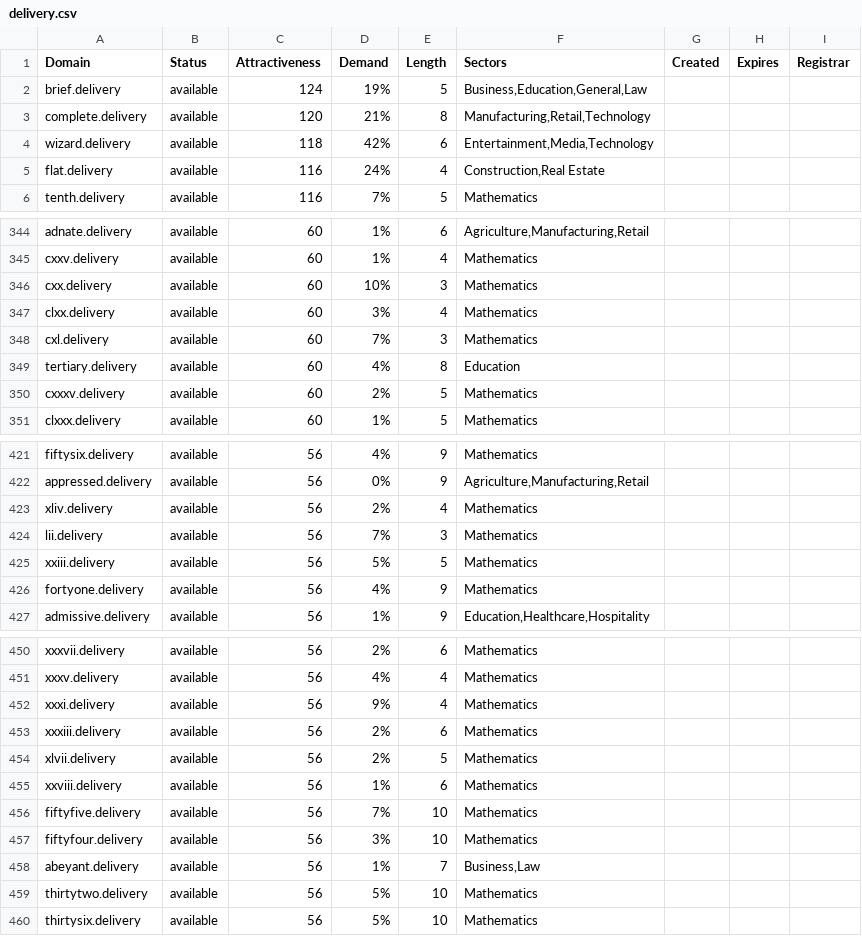
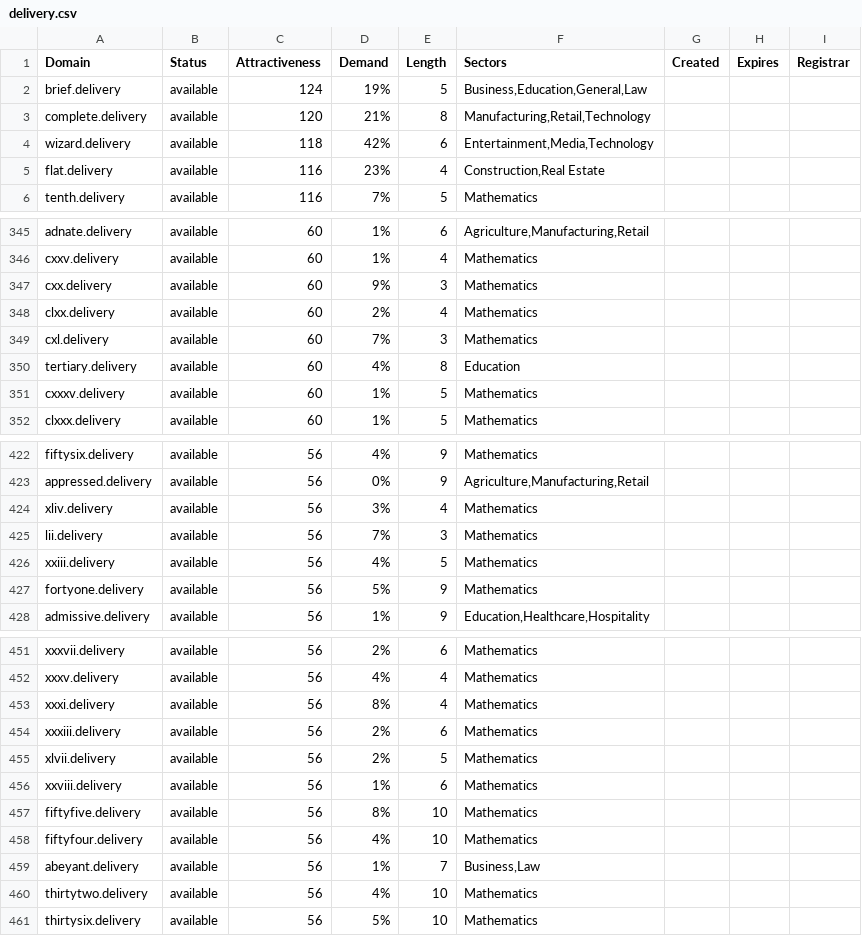
Before and after one commit to UniqueDomains/delivery-oneword-domains, a CSV file: delivery.csv, drawn as a sheet; only a part is shown, gaps mark what is left out; the diff covers the shown part only.

```diff
--- a/delivery.csv
+++ b/delivery.csv
@@ -4,3 +4,3 @@ complete.delivery,available,120,21%,8,"Manufacturing,Retail,Technology",,,
 wizard.delivery,available,118,42%,6,"Entertainment,Media,Technology",,,
-flat.delivery,available,116,24%,4,"Construction,Real Estate",,,
+flat.delivery,available,116,23%,4,"Construction,Real Estate",,,
 tenth.delivery,available,116,7%,5,Mathematics,,,
@@ -345,7 +346,7 @@ adnate.delivery,available,60,1%,6,"Agriculture,Manufacturing,Retail",,,
 cxxv.delivery,available,60,1%,4,Mathematics,,,
-cxx.delivery,available,60,10%,3,Mathematics,,,
-clxx.delivery,available,60,3%,4,Mathematics,,,
+cxx.delivery,available,60,9%,3,Mathematics,,,
+clxx.delivery,available,60,2%,4,Mathematics,,,
 cxl.delivery,available,60,7%,3,Mathematics,,,
 tertiary.delivery,available,60,4%,8,Education,,,
-cxxxv.delivery,available,60,2%,5,Mathematics,,,
+cxxxv.delivery,available,60,1%,5,Mathematics,,,
 clxxx.delivery,available,60,1%,5,Mathematics,,,
@@ -422,6 +423,6 @@ fiftysix.delivery,available,56,4%,9,Mathematics,,,
 appressed.delivery,available,56,0%,9,"Agriculture,Manufacturing,Retail",,,
-xliv.delivery,available,56,2%,4,Mathematics,,,
+xliv.delivery,available,56,3%,4,Mathematics,,,
 lii.delivery,available,56,7%,3,Mathematics,,,
-xxiii.delivery,available,56,5%,5,Mathematics,,,
-fortyone.delivery,available,56,4%,9,Mathematics,,,
+xxiii.delivery,available,56,4%,5,Mathematics,,,
+fortyone.delivery,available,56,5%,9,Mathematics,,,
 admissive.delivery,available,56,1%,9,"Education,Healthcare,Hospitality",,,
@@ -451,3 +452,3 @@ xxxvii.delivery,available,56,2%,6,Mathematics,,,
 xxxv.delivery,available,56,4%,4,Mathematics,,,
-xxxi.delivery,available,56,9%,4,Mathematics,,,
+xxxi.delivery,available,56,8%,4,Mathematics,,,
 xxxiii.delivery,available,56,2%,6,Mathematics,,,
@@ -455,6 +456,6 @@ xlvii.delivery,available,56,2%,5,Mathematics,,,
 xxviii.delivery,available,56,1%,6,Mathematics,,,
-fiftyfive.delivery,available,56,7%,10,Mathematics,,,
-fiftyfour.delivery,available,56,3%,10,Mathematics,,,
+fiftyfive.delivery,available,56,8%,10,Mathematics,,,
+fiftyfour.delivery,available,56,4%,10,Mathematics,,,
 abeyant.delivery,available,56,1%,7,"Business,Law",,,
-thirtytwo.delivery,available,56,5%,10,Mathematics,,,
+thirtytwo.delivery,available,56,4%,10,Mathematics,,,
 thirtysix.delivery,available,56,5%,10,Mathematics,,,
```
Also changed, not shown: 1 added row and 47 edited cells elsewhere in this file, 2 other files.
